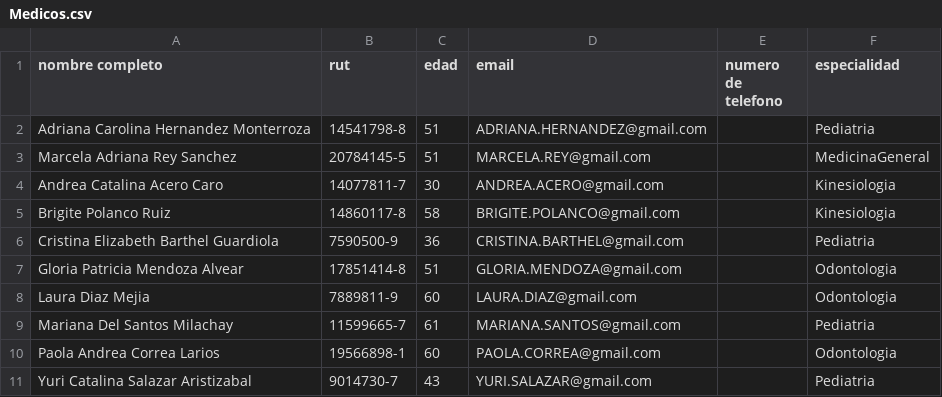
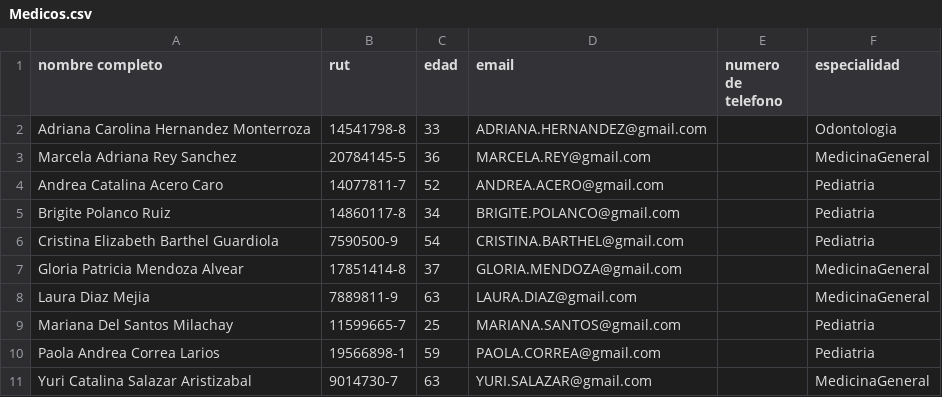
Before and after one commit to Nicolas-Montana-Baeza/consulta_medica0.0, a CSV file: datos/Medicos.csv, drawn as a sheet.

```diff
--- a/datos/Medicos.csv
+++ b/datos/Medicos.csv
@@ -1,11 +1,11 @@
 nombre completo,rut,edad,email,numero de telefono,especialidad
-Adriana Carolina Hernandez Monterroza,14541798-8,51,ADRIANA.HERNANDEZ@gmail.com,,Pediatria
-Marcela Adriana Rey Sanchez,20784145-5,51,MARCELA.REY@gmail.com,,MedicinaGeneral
-Andrea Catalina Acero Caro,14077811-7,30,ANDREA.ACERO@gmail.com,,Kinesiologia
-Brigite Polanco Ruiz,14860117-8,58,BRIGITE.POLANCO@gmail.com,,Kinesiologia
-Cristina Elizabeth Barthel Guardiola,7590500-9,36,CRISTINA.BARTHEL@gmail.com,,Pediatria
-Gloria Patricia Mendoza Alvear,17851414-8,51,GLORIA.MENDOZA@gmail.com,,Odontologia
-Laura Diaz Mejia,7889811-9,60,LAURA.DIAZ@gmail.com,,Odontologia
-Mariana Del Santos Milachay,11599665-7,61,MARIANA.SANTOS@gmail.com,,Pediatria
-Paola Andrea Correa Larios,19566898-1,60,PAOLA.CORREA@gmail.com,,Odontologia
-Yuri Catalina Salazar Aristizabal,9014730-7,43,YURI.SALAZAR@gmail.com,,Pediatria
+Adriana Carolina Hernandez Monterroza,14541798-8,33,ADRIANA.HERNANDEZ@gmail.com,,Odontologia
+Marcela Adriana Rey Sanchez,20784145-5,36,MARCELA.REY@gmail.com,,MedicinaGeneral
+Andrea Catalina Acero Caro,14077811-7,52,ANDREA.ACERO@gmail.com,,Pediatria
+Brigite Polanco Ruiz,14860117-8,34,BRIGITE.POLANCO@gmail.com,,Pediatria
+Cristina Elizabeth Barthel Guardiola,7590500-9,54,CRISTINA.BARTHEL@gmail.com,,Pediatria
+Gloria Patricia Mendoza Alvear,17851414-8,37,GLORIA.MENDOZA@gmail.com,,MedicinaGeneral
+Laura Diaz Mejia,7889811-9,63,LAURA.DIAZ@gmail.com,,MedicinaGeneral
+Mariana Del Santos Milachay,11599665-7,25,MARIANA.SANTOS@gmail.com,,Pediatria
+Paola Andrea Correa Larios,19566898-1,59,PAOLA.CORREA@gmail.com,,Pediatria
+Yuri Catalina Salazar Aristizabal,9014730-7,63,YURI.SALAZAR@gmail.com,,MedicinaGeneral
```
Also changed, not shown: 2 other files.
